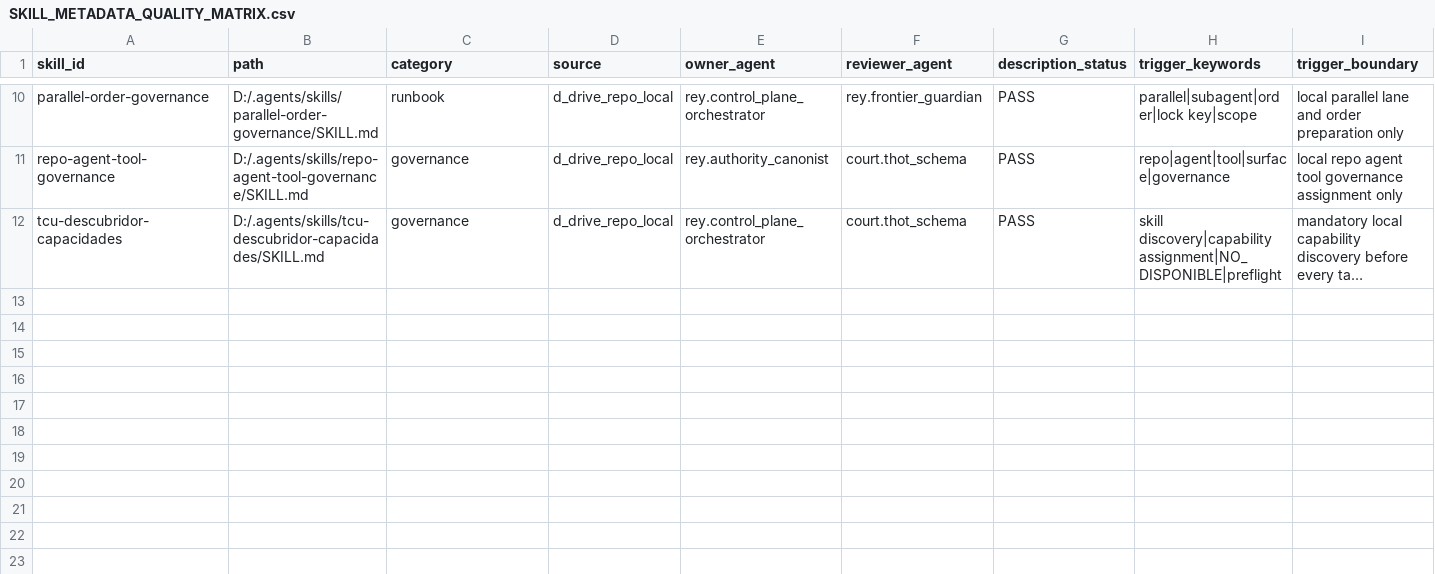
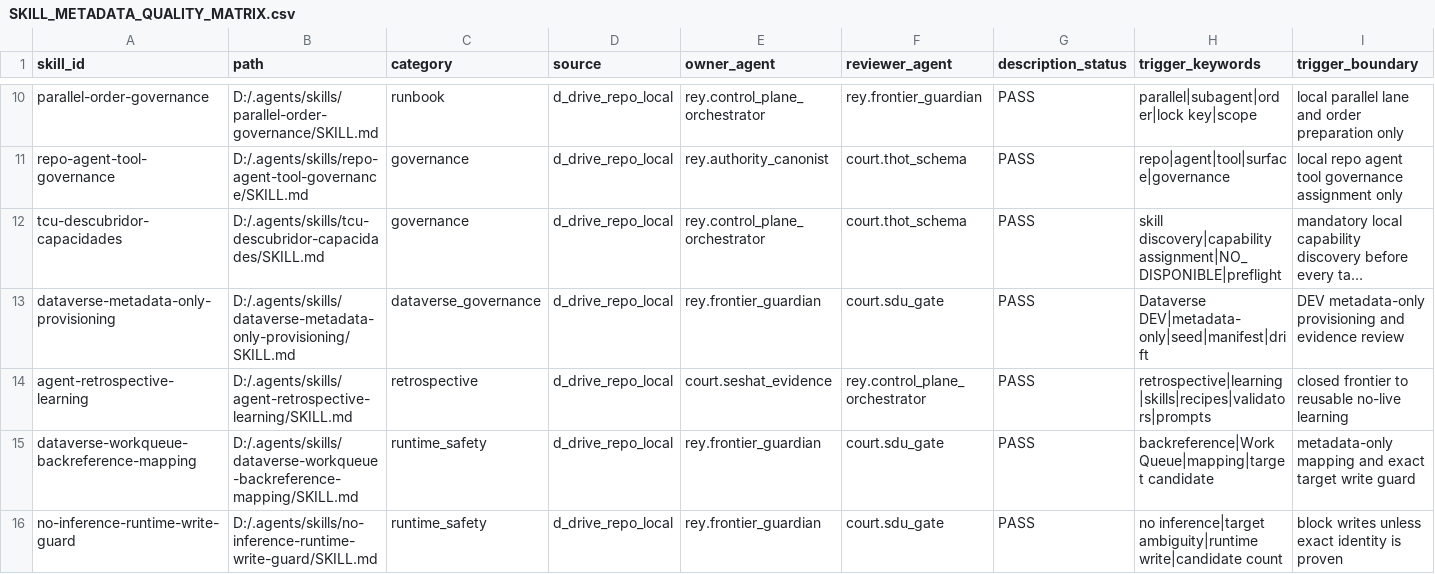
Before and after one commit to universo-rey/cabina-universal-d, a CSV file: .agents/codex/skills/SKILL_METADATA_QUALITY_MATRIX.csv, drawn as a sheet; only a part is shown, gaps mark what is left out; long unchanged cells end in …; rows hold the shown columns only; the diff names each change by its address in the sheet, - before the commit and + after, or states it on an @@ line.

Commit message:
feat(skills): add retrospective runtime governance skills

```diff
--- a/.agents/codex/skills/SKILL_METADATA_QUALITY_MATRIX.csv
+++ b/.agents/codex/skills/SKILL_METADATA_QUALITY_MATRIX.csv
+row 13: dataverse-metadata-only-provisioning | D:/.agents/skills/dataverse-metadata-only-provisioning/SKILL.md | dataverse_governance | d_drive_repo_local | rey.frontier_guardian | court.sdu_gate | PASS | Dataverse DEV|metadata-only|seed|manifest|drift | DEV metadata-only provisioning and evidence review
+row 14: agent-retrospective-learning | D:/.agents/skills/agent-retrospective-learning/SKILL.md | retrospective | d_drive_repo_local | court.seshat_evidence | rey.control_plane_orchestrator | PASS | retrospective|learning|skills|recipes|validators|prompts | closed frontier to reusable no-live learning
+row 15: dataverse-workqueue-backreference-mapping | D:/.agents/skills/dataverse-workqueue-backreference-mapping/SKILL.md | runtime_safety | d_drive_repo_local | rey.frontier_guardian | court.sdu_gate | PASS | backreference|Work Queue|mapping|target candidate | metadata-only mapping and exact target write guard
+row 16: no-inference-runtime-write-guard | D:/.agents/skills/no-inference-runtime-write-guard/SKILL.md | runtime_safety | d_drive_repo_local | rey.frontier_guardian | court.sdu_gate | PASS | no inference|target ambiguity|runtime write|candidate count | block writes unless exact identity is proven
```
Also changed, not shown: .agents/codex/matrices/LOCAL_SKILL_CATALOG.csv, .agents/codex/skills/SKILL_USAGE_MATRIX.csv, 6 other files.
